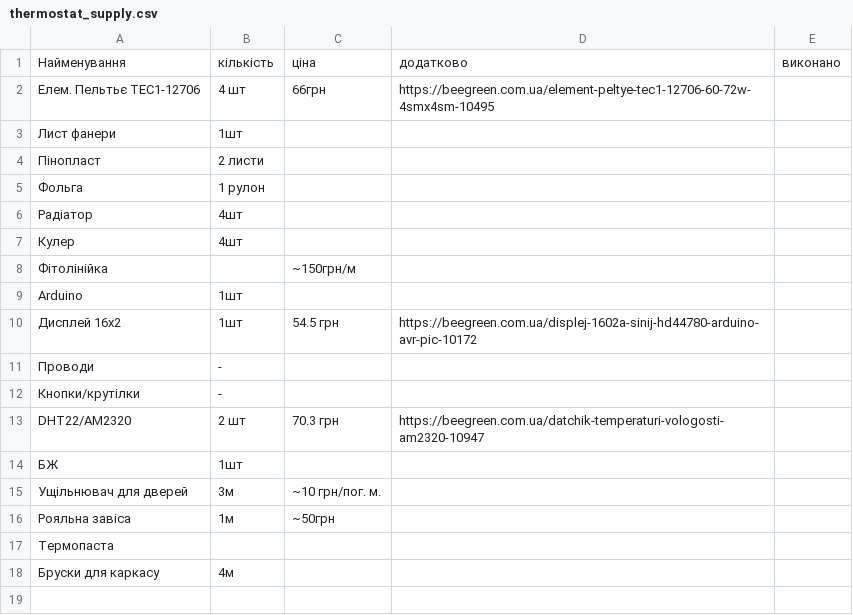
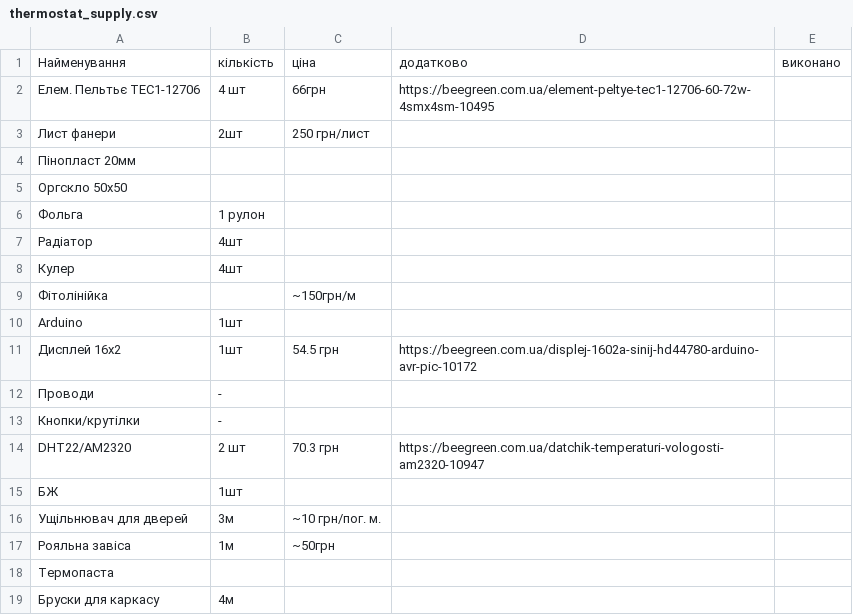
Before and after one commit to FSpaceLab/PBR, a CSV file: Supply/thermostat_supply.csv, drawn as a sheet.

Commit message:
Update thermostat_supply.csv

```diff
--- a/Supply/thermostat_supply.csv
+++ b/Supply/thermostat_supply.csv
@@ -2,4 +2,5 @@
 Елем. Пельтьє TEC1-12706, 4 шт, 66грн, https://beegreen.com.ua/element-peltye-tec1-12706-60-72w-4smx4sm-10495,
-Лист фанери, 1шт, , ,
-Пінопласт, 2 листи,,,
+Лист фанери, 2шт, 250 грн/лист, ,
+Пінопласт 20мм,,,,
+Оргскло 50х50,,,,
 Фольга, 1 рулон,,,
```
